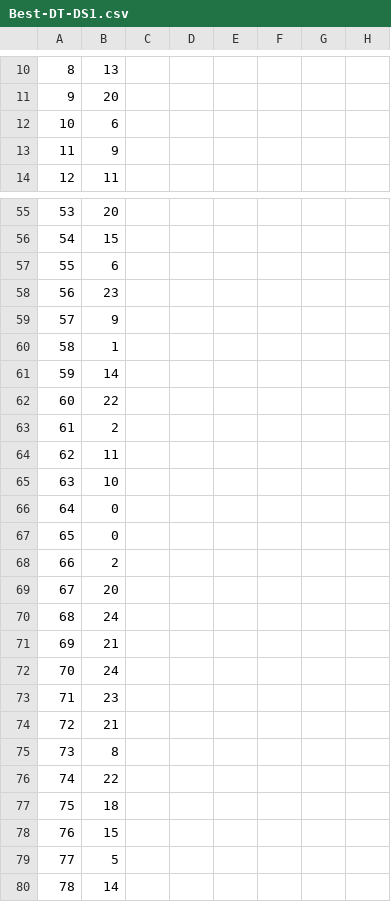
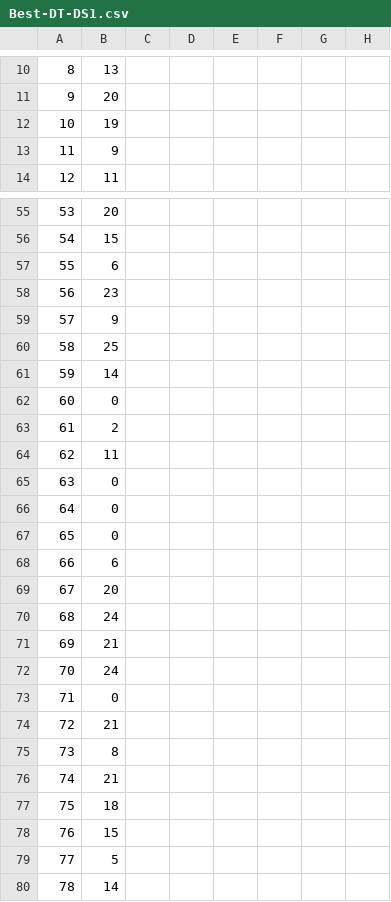
Before and after one commit to raffiJan/COMP472-A1, a CSV file: output/Best-DT-DS1.csv, drawn as a sheet; only a part is shown, gaps mark what is left out; the diff covers the shown part only; the diff names each change by its address in the sheet, - before the commit and + after, or states it on an @@ line.

```diff
--- a/output/Best-DT-DS1.csv
+++ b/output/Best-DT-DS1.csv
-B12: 6
+B12: 19
-B60: 1
+B60: 25
-B62: 22
+B62: 0
-B65: 10
+B65: 0
-B68: 2
+B68: 6
-B73: 23
+B73: 0
-B76: 22
+B76: 21
```
Also changed, not shown: 62 edited cells elsewhere in this file, output/Base-DT-DS1.csv, output/Base-DT-DS2.csv, 10 other files.
